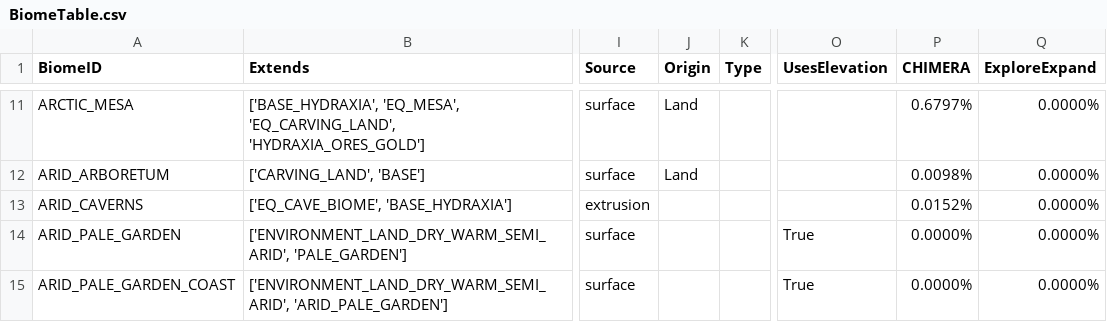
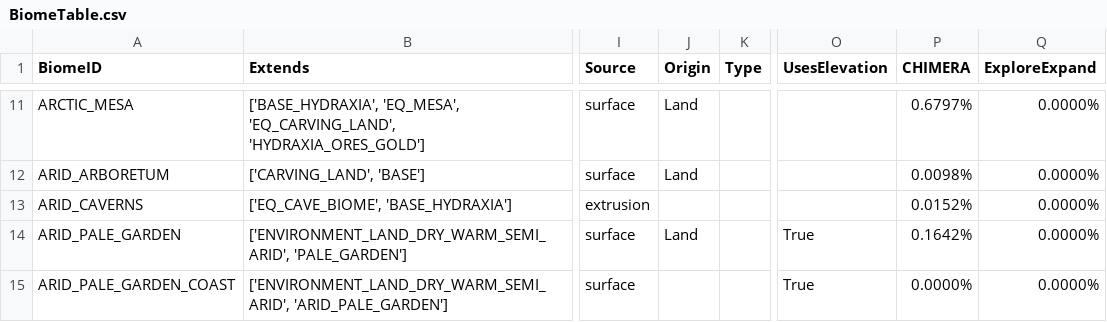
Before and after one commit to diytechy/CHIMERA, a CSV file: .artifacts/BiomeTable.csv, drawn as a sheet; only a part is shown, gaps mark what is left out; the diff covers the shown part only; the diff names each change by its address in the sheet, - before the commit and + after, or states it on an @@ line.

```diff
--- a/.artifacts/BiomeTable.csv
+++ b/.artifacts/BiomeTable.csv
-J14 (Origin): (empty)
+J14 (Origin): Land
-P14 (CHIMERA): 0.0000%
+P14 (CHIMERA): 0.1642%
```
Also changed, not shown: 1 removed row and 19 edited cells elsewhere in this file, 2 other files.
